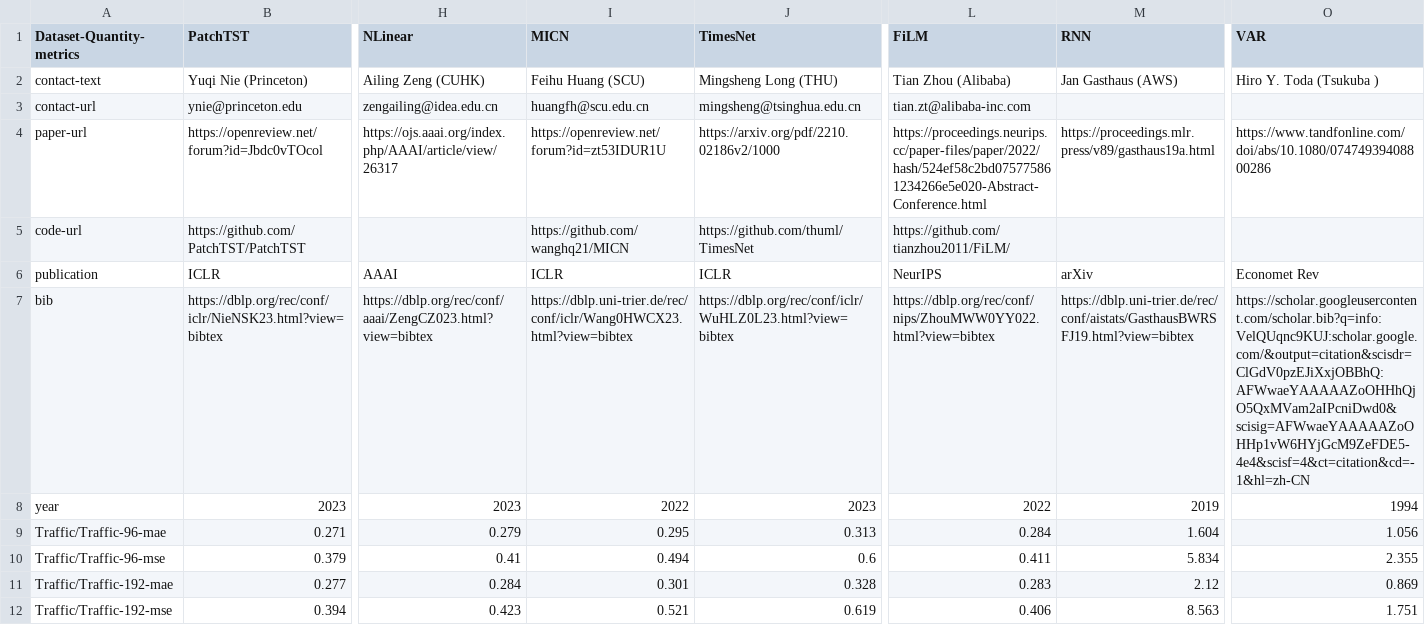
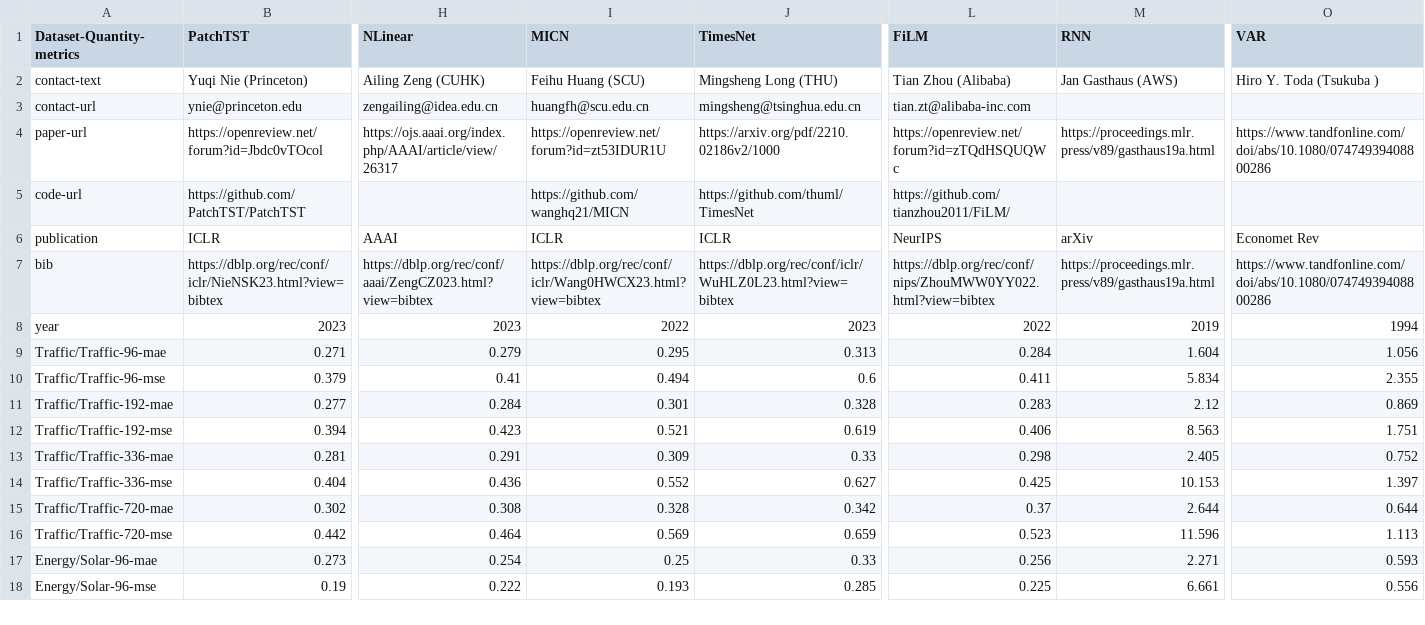
Before and after one commit to decisionintelligence/OpenTS, a CSV file: leaderboards/multivariate_total.csv, drawn as a sheet; only a part is shown, gaps mark what is left out; the shorter side is filled out with more unchanged rows; the diff names each change by its address in the sheet, - before the commit and + after, or states it on an @@ line.

```diff
--- a/leaderboards/multivariate_total.csv
+++ b/leaderboards/multivariate_total.csv
-L4 (FiLM): https://proceedings.neurips.cc/paper-files/paper/2022/hash/524ef58c2bd075775861234266e5e020-Abstract-Conference.html
+L4 (FiLM): https://openreview.net/forum?id=zTQdHSQUQWc
-I7 (MICN): https://dblp.uni-trier.de/rec/conf/iclr/Wang0HWCX23.html?view=bibtex
+I7 (MICN): https://dblp.org/rec/conf/iclr/Wang0HWCX23.html?view=bibtex
-M7 (RNN): https://dblp.uni-trier.de/rec/conf/aistats/GasthausBWRSFJ19.html?view=bibtex
+M7 (RNN): https://proceedings.mlr.press/v89/gasthaus19a.html
-O7 (VAR): https://scholar.googleusercontent.com/scholar.bib?q=info:VelQUqnc9KUJ:scholar.google.com/&output=citation&scisdr=ClGdV0pzEJiXxjOBBhQ:AFWwaeYAAAAAZoOHHhQjO5QxMVam2aIPcniDwd0&scisig=AFWwaeYAAAAAZoOHHp1vW6HYjGcM9ZeFDE5-4e4&scisf=4&ct=citation&cd=-1&hl=zh-CN
+O7 (VAR): https://www.tandfonline.com/doi/abs/10.1080/07474939408800286
```
Also changed, not shown: 3 other files.
